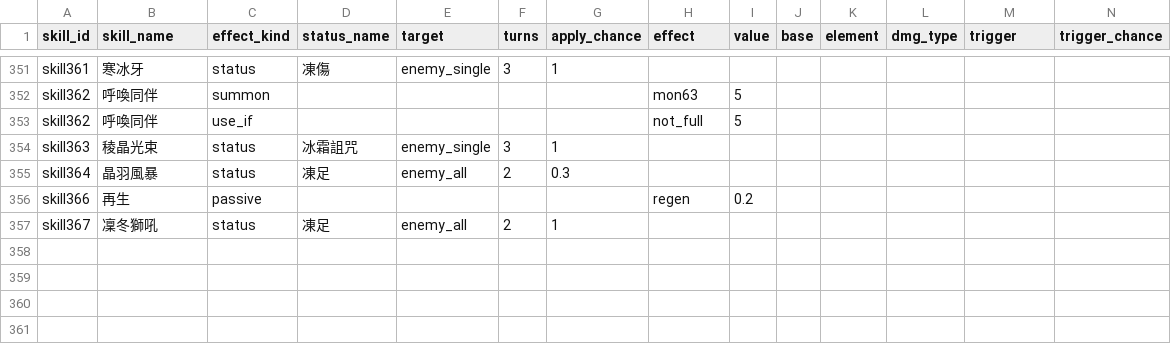
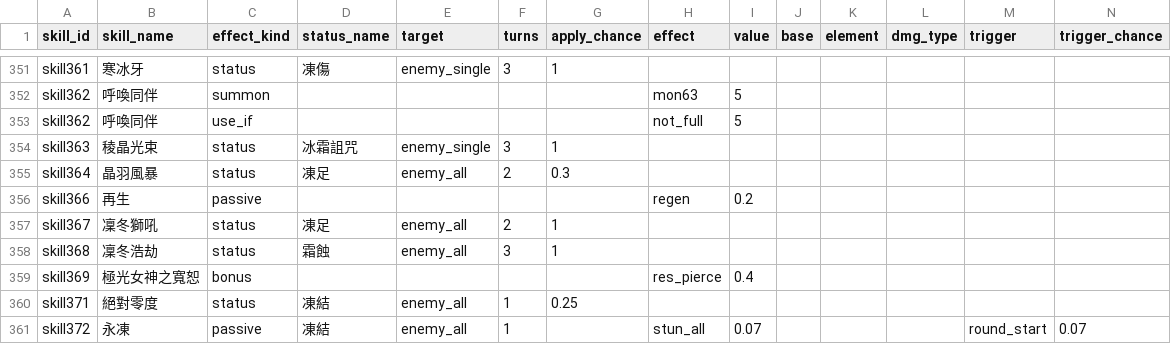
Before and after one commit to minruuwu/bigadventure, a CSV file: assets/data/skill_effect.csv, drawn as a sheet; only a part is shown, gaps mark what is left out; rows hold the shown columns only; the diff names each change by its address in the sheet, - before the commit and + after, or states it on an @@ line.

```diff
--- a/assets/data/skill_effect.csv
+++ b/assets/data/skill_effect.csv
+row 358: skill368 | 凜冬浩劫 | status | 霜蝕 | enemy_all | 3 | 1
+row 359: skill369 | 極光女神之寬恕 | bonus |  |  |  |  | res_pierce | 0.4
+row 360: skill371 | 絕對零度 | status | 凍結 | enemy_all | 1 | 0.25
+row 361: skill372 | 永凍 | passive | 凍結 | enemy_all | 1 |  | stun_all | 0.07 |  |  |  | round_start | 0.07
```
Also changed, not shown: assets/data/monster_info.csv, assets/data/skill_info.csv, 6 other files.
